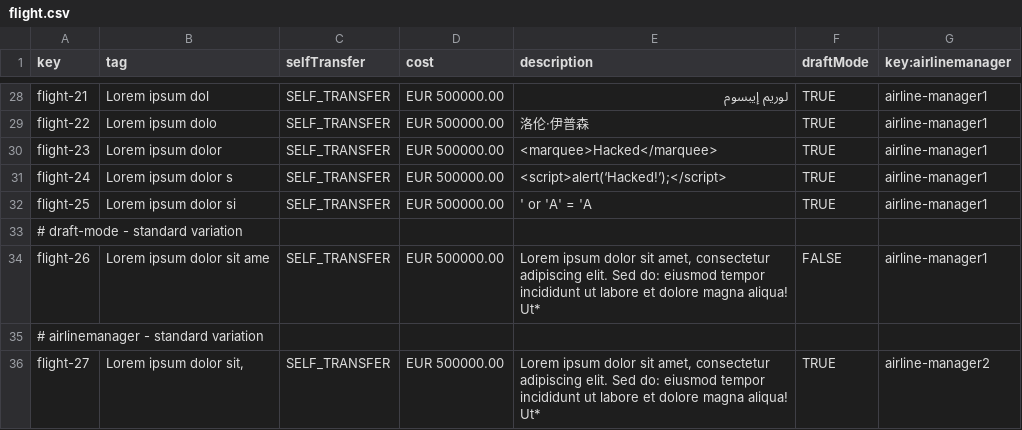
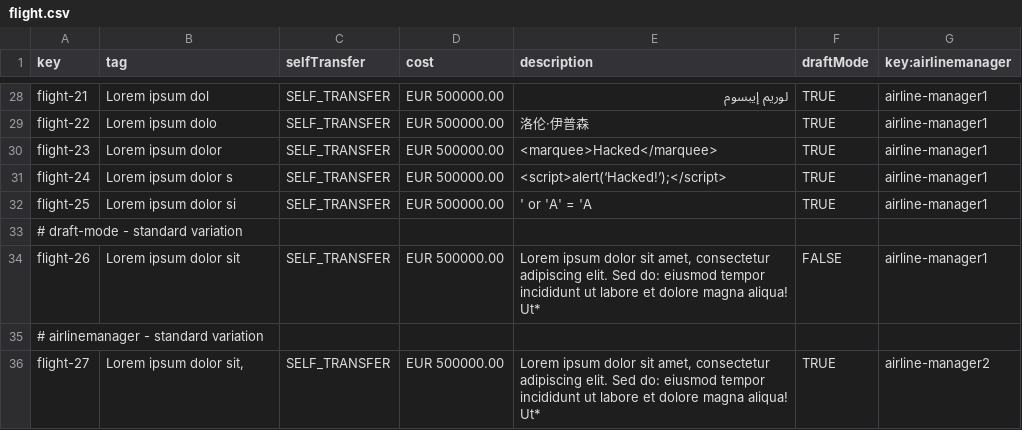
Before and after one commit to C1-036/Acme-ANS-D04, a CSV file: src/main/resources/WEB-INF/data/sample/flight.csv, drawn as a sheet; only a part is shown, gaps mark what is left out; the diff names each change by its address in the sheet, - before the commit and + after, or states it on an @@ line.

```diff
--- a/src/main/resources/WEB-INF/data/sample/flight.csv
+++ b/src/main/resources/WEB-INF/data/sample/flight.csv
-B34 (tag): Lorem ipsum dolor sit ame
+B34 (tag): Lorem ipsum dolor sit
```
Also changed, not shown: 7 other files.
